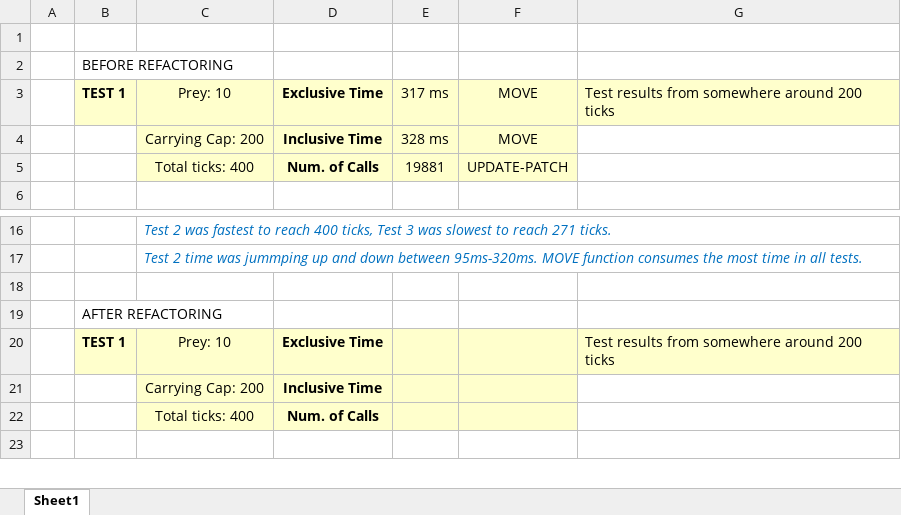
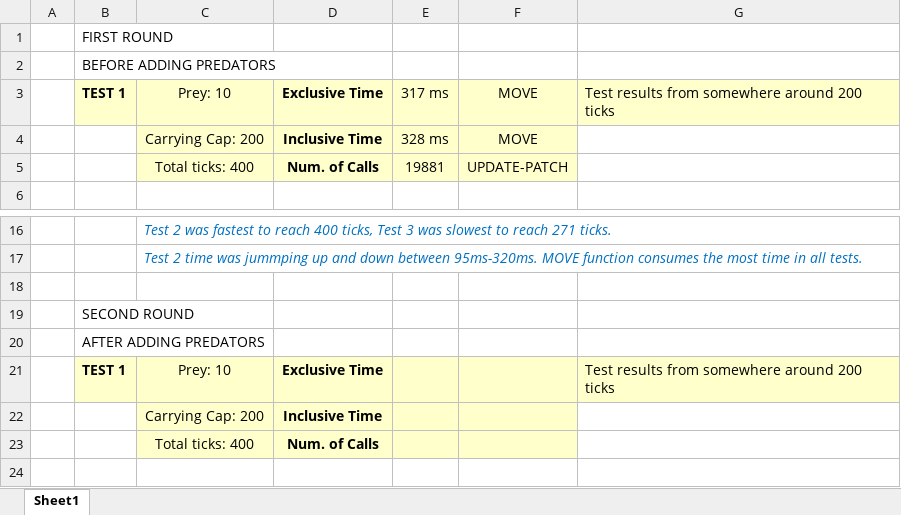
Before and after one commit to EdgarX202/ALife-Honours, an Excel workbook: predatorPrey_SPEED_TESTS.xlsx, sheet Sheet1, drawn as a sheet; only a part is shown, gaps mark what is left out; values as stored, in another font and other column widths than the file's, no borders; the diff names each change by its address in the sheet, - before the commit and + after, or states it on an @@ line.

Commit message:
Implemented predators into MAIN sim

```diff
--- a/predatorPrey_SPEED_TESTS.xlsx (sheet Sheet1)
+++ b/predatorPrey_SPEED_TESTS.xlsx (sheet Sheet1)
-B1: (empty)
+B1: FIRST ROUND
-B2: BEFORE REFACTORING
+B2: BEFORE ADDING PREDATORS
-B19: AFTER REFACTORING
+B19: SECOND ROUND
+row 20:  | AFTER ADDING PREDATORS
```
Also changed, not shown: 2 other files.
